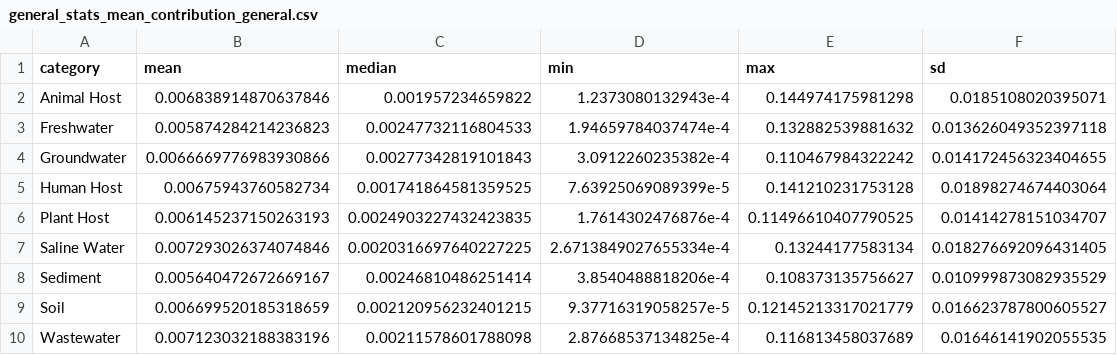
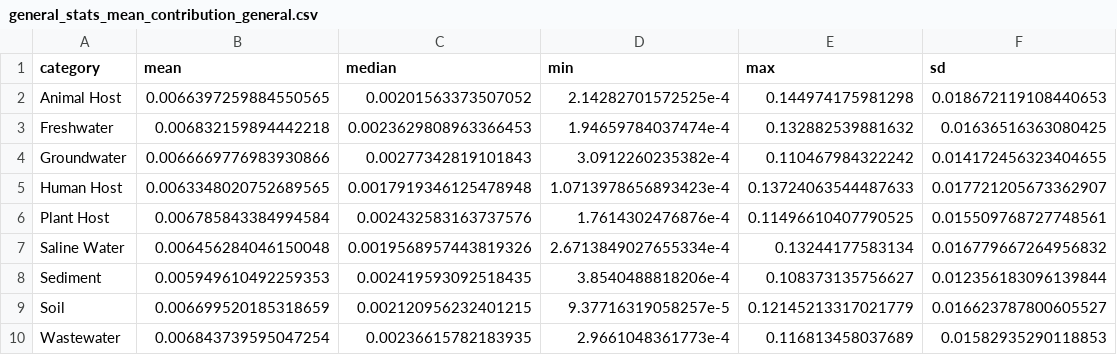
Before and after one commit to MeirellesLab/CPR_and_DPANN_global_overview_paper, a CSV file: data/statistics/general_stats_mean_contribution_general.csv, drawn as a sheet.

Commit message:
Created some general stats tables and altered heatmap script (to create the tables, no changes in the figures)

```diff
--- a/data/statistics/general_stats_mean_contribution_general.csv
+++ b/data/statistics/general_stats_mean_contribution_general.csv
@@ -1,10 +1,10 @@
 category,mean,median,min,max,sd
-Animal Host,0.006838914870637846,0.001957234659822,1.2373080132943e-4,0.144974175981298,0.0185108020395071
-Freshwater,0.005874284214236823,0.00247732116804533,1.94659784037474e-4,0.132882539881632,0.013626049352397118
+Animal Host,0.0066397259884550565,0.00201563373507052,2.14282701572525e-4,0.144974175981298,0.018672119108440653
+Freshwater,0.006832159894442218,0.0023629808963366453,1.94659784037474e-4,0.132882539881632,0.01636516363080425
 Groundwater,0.0066669776983930866,0.00277342819101843,3.0912260235382e-4,0.110467984322242,0.014172456323404655
-Human Host,0.00675943760582734,0.001741864581359525,7.63925069089399e-5,0.141210231753128,0.01898274674403064
-Plant Host,0.006145237150263193,0.0024903227432423835,1.7614302476876e-4,0.11496610407790525,0.01414278151034707
-Saline Water,0.007293026374074846,0.0020316697640227225,2.6713849027655334e-4,0.13244177583134,0.018276692096431405
-Sediment,0.005640472672669167,0.00246810486251414,3.8540488818206e-4,0.108373135756627,0.010999873082935529
+Human Host,0.0063348020752689565,0.0017919346125478948,1.0713978656893423e-4,0.13724063544487633,0.017721205673362907
+Plant Host,0.006785843384994584,0.002432583163737576,1.7614302476876e-4,0.11496610407790525,0.015509768727748561
+Saline Water,0.006456284046150048,0.0019568957443819326,2.6713849027655334e-4,0.13244177583134,0.016779667264956832
+Sediment,0.005949610492259353,0.002419593092518435,3.8540488818206e-4,0.108373135756627,0.012356183096139844
 Soil,0.006699520185318659,0.002120956232401215,9.37716319058257e-5,0.12145213317021779,0.016623787800605527
-Wastewater,0.007123032188383196,0.00211578601788098,2.87668537134825e-4,0.116813458037689,0.01646141902055535
+Wastewater,0.006843739595047254,0.00236615782183935,2.9661048361773e-4,0.116813458037689,0.01582935290118853
```
Also changed, not shown: data/statistics/general_stats_mean_contribution_Bonafide.csv, data/statistics/general_stats_mean_contribution_CPR.csv, 7 other files.
